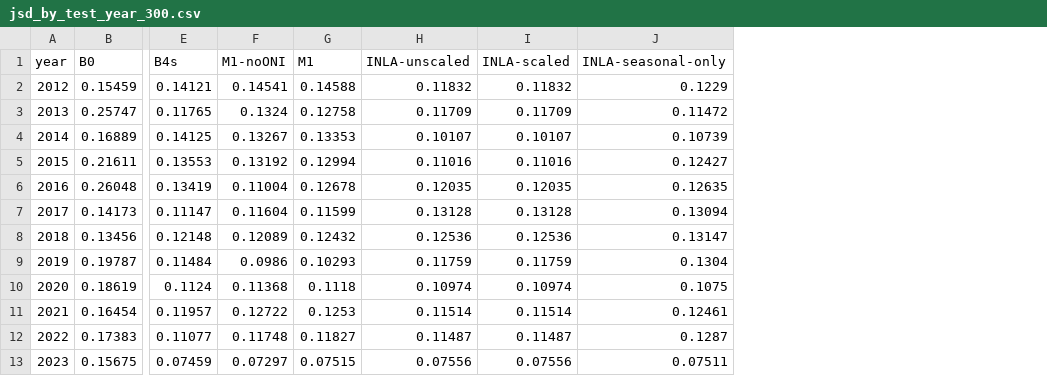
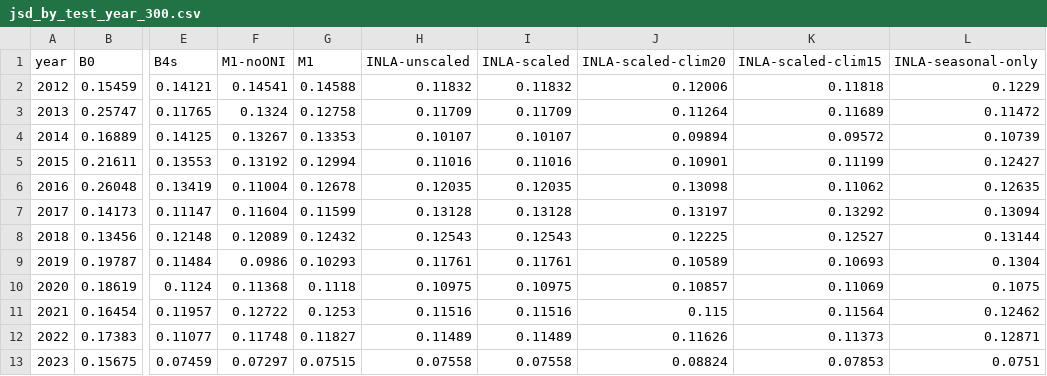
Before and after one commit to aminah9945/dengue-climate-reconstruction, a CSV file: results/extensions/inla/tables/jsd_by_test_year_300.csv, drawn as a sheet; only a part is shown, gaps mark what is left out; addresses are those after the commit; the diff names each change by its address in the sheet, - before the commit and + after, or states it on an @@ line.

```diff
--- a/results/extensions/inla/tables/jsd_by_test_year_300.csv
+++ b/results/extensions/inla/tables/jsd_by_test_year_300.csv
+column J (INLA-scaled-clim20), rows 2-13: 0.12006 | 0.11264 | 0.09894 | 0.10901 | 0.13098 | 0.13197 | 0.12225 | 0.10589 | 0.10857 | 0.115 | 0.11626 | 0.08824
+column K (INLA-scaled-clim15), rows 2-13: 0.11818 | 0.11689 | 0.09572 | 0.11199 | 0.11062 | 0.13292 | 0.12527 | 0.10693 | 0.11069 | 0.11564 | 0.11373 | 0.07853
-H8 (INLA-unscaled): 0.12536
+H8 (INLA-unscaled): 0.12543
-I8 (INLA-scaled): 0.12536
+I8 (INLA-scaled): 0.12543
-L8 (INLA-seasonal-only): 0.13147
+L8 (INLA-seasonal-only): 0.13144
-H9 (INLA-unscaled): 0.11759
+H9 (INLA-unscaled): 0.11761
-I9 (INLA-scaled): 0.11759
+I9 (INLA-scaled): 0.11761
-H10 (INLA-unscaled): 0.10974
+H10 (INLA-unscaled): 0.10975
-I10 (INLA-scaled): 0.10974
+I10 (INLA-scaled): 0.10975
-H11 (INLA-unscaled): 0.11514
+H11 (INLA-unscaled): 0.11516
-I11 (INLA-scaled): 0.11514
+I11 (INLA-scaled): 0.11516
-L11 (INLA-seasonal-only): 0.12461
+L11 (INLA-seasonal-only): 0.12462
-H12 (INLA-unscaled): 0.11487
+H12 (INLA-unscaled): 0.11489
-I12 (INLA-scaled): 0.11487
+I12 (INLA-scaled): 0.11489
-L12 (INLA-seasonal-only): 0.1287
+L12 (INLA-seasonal-only): 0.12871
-H13 (INLA-unscaled): 0.07556
+H13 (INLA-unscaled): 0.07558
-I13 (INLA-scaled): 0.07556
+I13 (INLA-scaled): 0.07558
-L13 (INLA-seasonal-only): 0.07511
+L13 (INLA-seasonal-only): 0.0751
```
Also changed, not shown: results/extensions/inla/tables/model_means_300.csv, results/extensions/inla/tables/shape_variation_300.csv, 10 other files.
